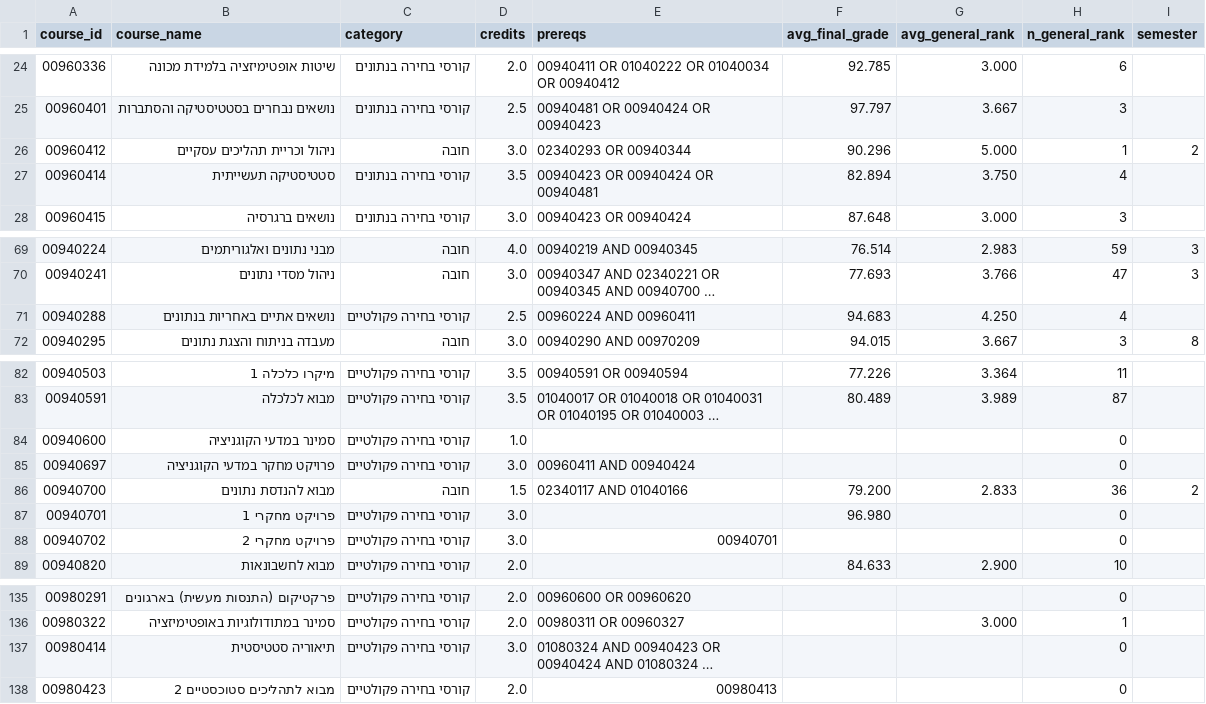
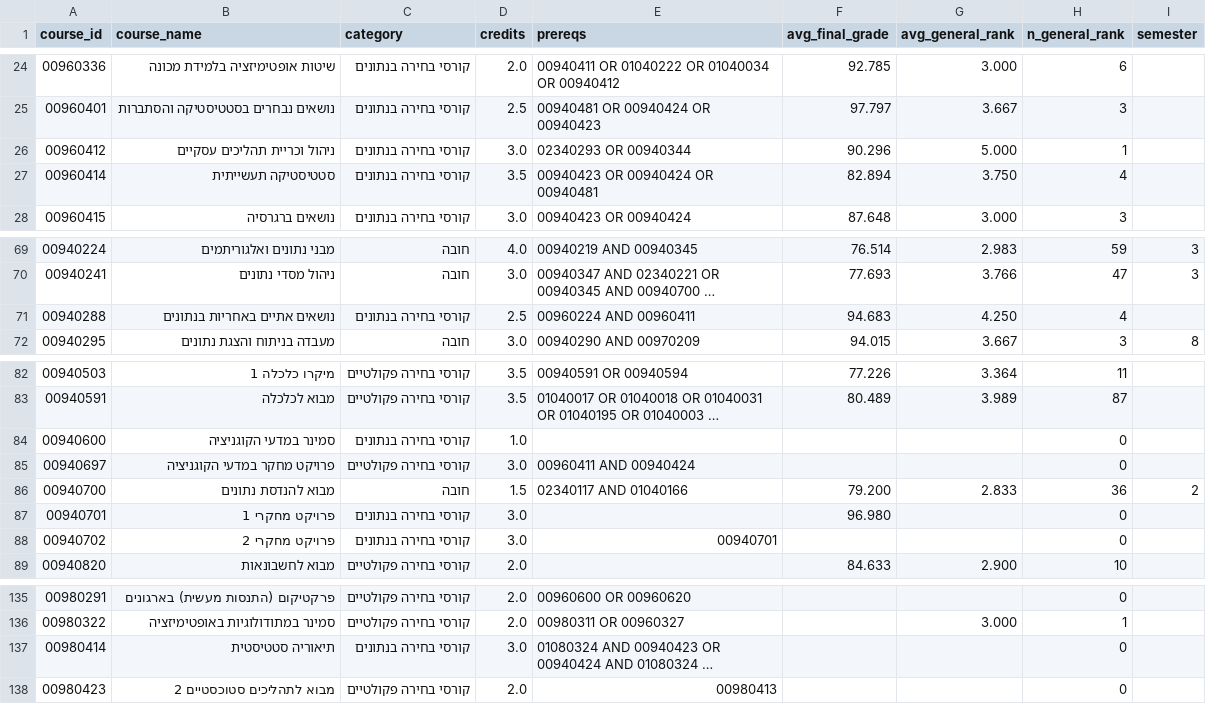
Before and after one commit to ArielFrid24/technion-tracker, a CSV file: courses_labeled.csv, drawn as a sheet; only a part is shown, gaps mark what is left out; long unchanged cells end in …; the diff names each change by its address in the sheet, - before the commit and + after, or states it on an @@ line.

```diff
--- a/courses_labeled.csv
+++ b/courses_labeled.csv
-C26 (category): חובה
+C26 (category): קורסי בחירה בנתונים
-I26 (semester): 2
+I26 (semester): (empty)
-C71 (category): קורסי בחירה פקולטיים
+C71 (category): קורסי בחירה בנתונים
-C84 (category): קורסי בחירה פקולטיים
+C84 (category): קורסי בחירה בנתונים
-C87:C88 (category): קורסי בחירה פקולטיים
+C87:C88 (category): קורסי בחירה בנתונים
-C137 (category): קורסי בחירה פקולטיים
+C137 (category): קורסי בחירה בנתונים
```
Also changed, not shown: ui/public/courses_labeled.csv, 3 other files.
